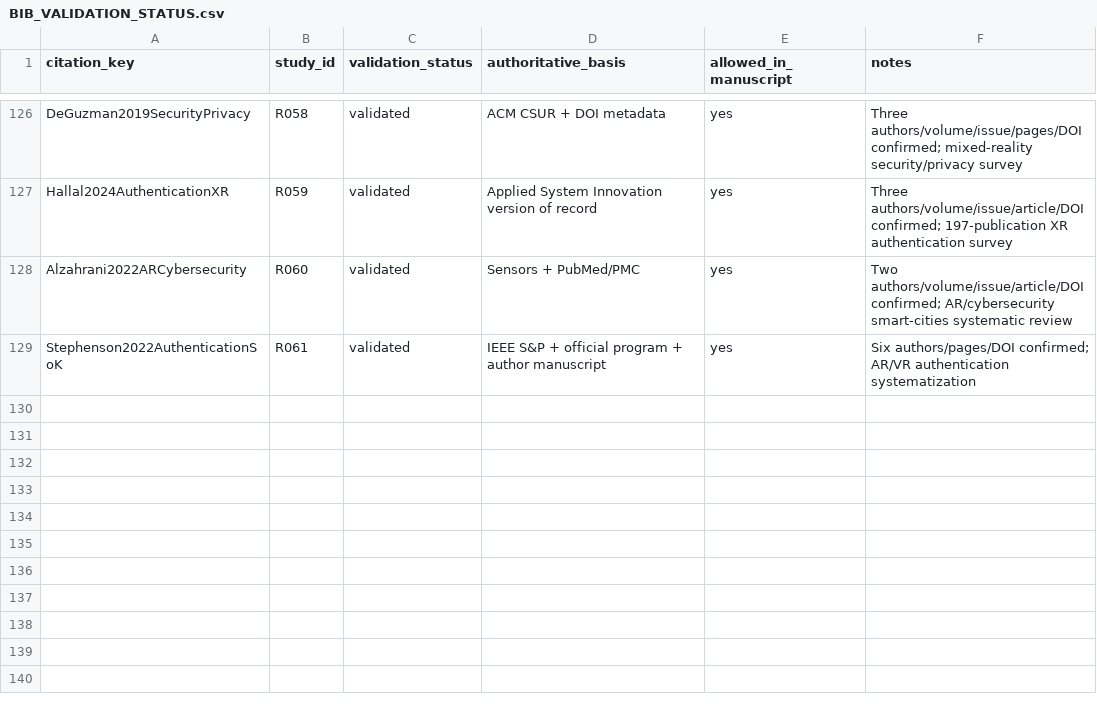
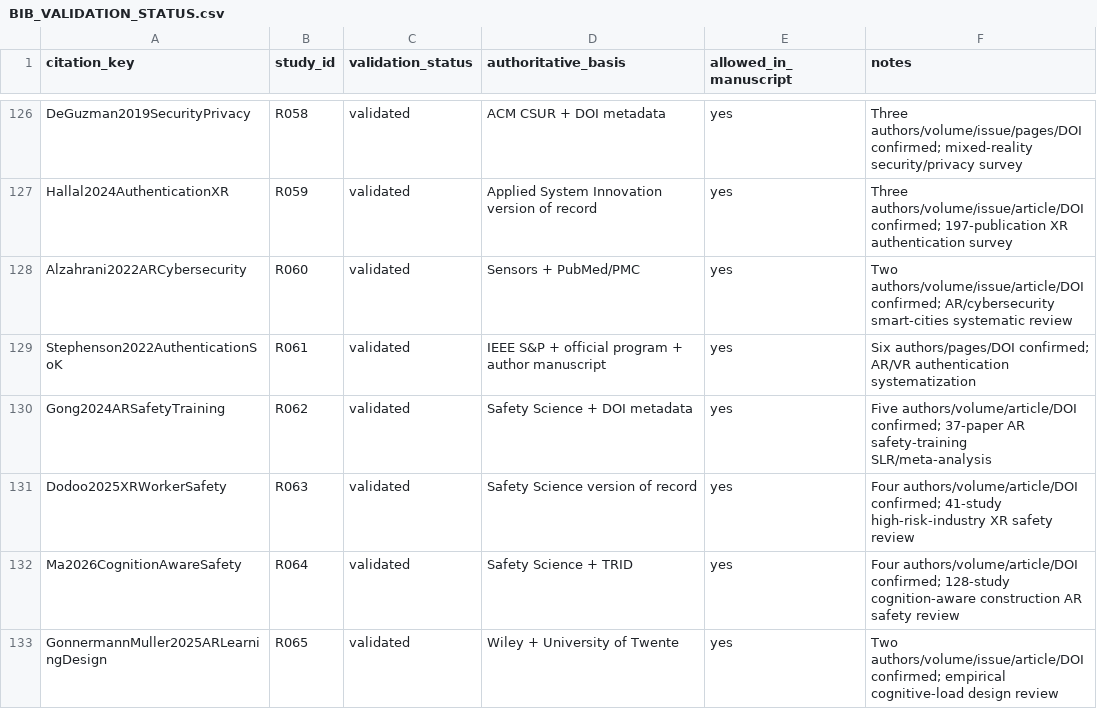
Before and after one commit to Arithmetic-Power-Geometry/Augmented-Reality-Systematic-Review, a CSV file: paper_writing/paper_artifacts/references/BIB_VALIDATION_STATUS.csv, drawn as a sheet; only a part is shown, gaps mark what is left out; the diff names each change by its address in the sheet, - before the commit and + after, or states it on an @@ line.

Commit message:
Validate AR safety and cognition reviews

```diff
--- a/paper_writing/paper_artifacts/references/BIB_VALIDATION_STATUS.csv
+++ b/paper_writing/paper_artifacts/references/BIB_VALIDATION_STATUS.csv
+row 130: Gong2024ARSafetyTraining | R062 | validated | Safety Science + DOI metadata | yes | Five authors/volume/article/DOI confirmed; 37-paper AR safety-training SLR/meta-analysis
+row 131: Dodoo2025XRWorkerSafety | R063 | validated | Safety Science version of record | yes | Four authors/volume/article/DOI confirmed; 41-study high-risk-industry XR safety review
+row 132: Ma2026CognitionAwareSafety | R064 | validated | Safety Science + TRID | yes | Four authors/volume/article/DOI confirmed; 128-study cognition-aware construction AR safety review
+row 133: GonnermannMuller2025ARLearningDesign | R065 | validated | Wiley + University of Twente | yes | Two authors/volume/issue/article/DOI confirmed; empirical cognitive-load design review
```
